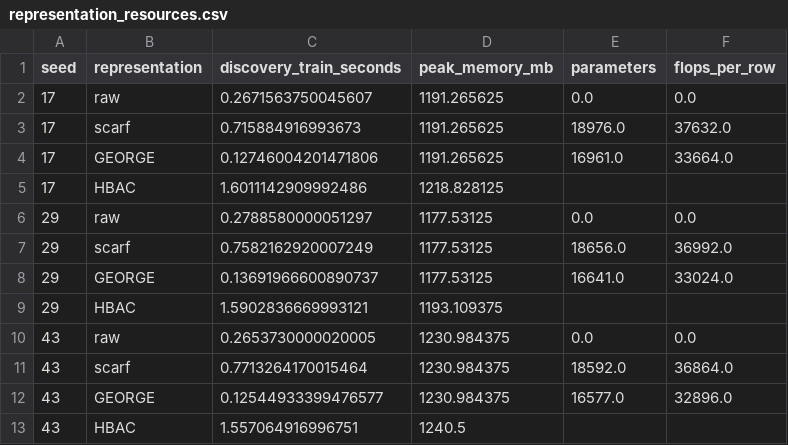
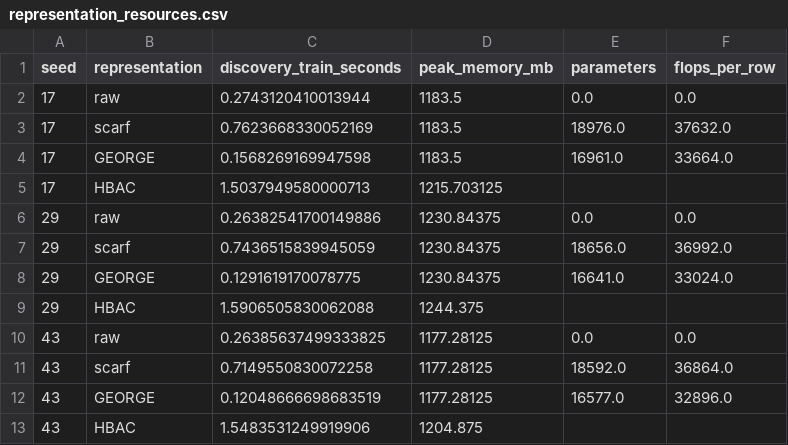
Before and after one commit to ronnachaii/fair-credit-hidden-groups, a CSV file: results/representation_resources.csv, drawn as a sheet.

```diff
--- a/results/representation_resources.csv
+++ b/results/representation_resources.csv
@@ -1,13 +1,13 @@
 seed,representation,discovery_train_seconds,peak_memory_mb,parameters,flops_per_row
-17,raw,0.2671563750045607,1191.265625,0.0,0.0
-17,scarf,0.715884916993673,1191.265625,18976.0,37632.0
-17,GEORGE,0.12746004201471806,1191.265625,16961.0,33664.0
-17,HBAC,1.6011142909992486,1218.828125,,
-29,raw,0.2788580000051297,1177.53125,0.0,0.0
-29,scarf,0.7582162920007249,1177.53125,18656.0,36992.0
-29,GEORGE,0.13691966600890737,1177.53125,16641.0,33024.0
-29,HBAC,1.5902836669993121,1193.109375,,
-43,raw,0.2653730000020005,1230.984375,0.0,0.0
-43,scarf,0.7713264170015464,1230.984375,18592.0,36864.0
-43,GEORGE,0.12544933399476577,1230.984375,16577.0,32896.0
-43,HBAC,1.557064916996751,1240.5,,
+17,raw,0.2743120410013944,1183.5,0.0,0.0
+17,scarf,0.7623668330052169,1183.5,18976.0,37632.0
+17,GEORGE,0.1568269169947598,1183.5,16961.0,33664.0
+17,HBAC,1.5037949580000713,1215.703125,,
+29,raw,0.26382541700149886,1230.84375,0.0,0.0
+29,scarf,0.7436515839945059,1230.84375,18656.0,36992.0
+29,GEORGE,0.1291619170078775,1230.84375,16641.0,33024.0
+29,HBAC,1.5906505830062088,1244.375,,
+43,raw,0.26385637499333825,1177.28125,0.0,0.0
+43,scarf,0.7149550830072258,1177.28125,18592.0,36864.0
+43,GEORGE,0.12048666698683519,1177.28125,16577.0,32896.0
+43,HBAC,1.5483531249919906,1204.875,,
```
Also changed, not shown: results/jtt_validation_grid.csv, 54 other files.
